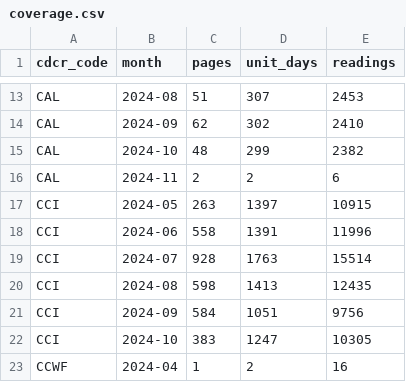
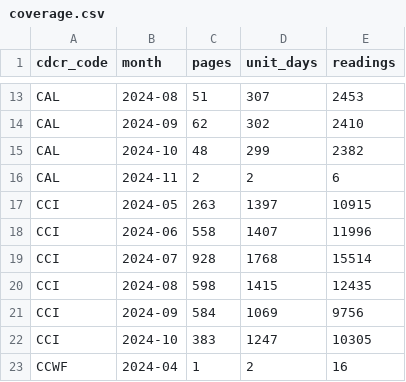
Before and after one commit to mbecica/cdcr_facility_data, a CSV file: data/heat/heat_plan_2024/indoor/coverage.csv, drawn as a sheet; only a part is shown, gaps mark what is left out.

```diff
--- a/data/heat/heat_plan_2024/indoor/coverage.csv
+++ b/data/heat/heat_plan_2024/indoor/coverage.csv
@@ -17,6 +17,6 @@ CAL,2024-11,2,2,6
 CCI,2024-05,263,1397,10915
-CCI,2024-06,558,1391,11996
-CCI,2024-07,928,1763,15514
-CCI,2024-08,598,1413,12435
-CCI,2024-09,584,1051,9756
+CCI,2024-06,558,1407,11996
+CCI,2024-07,928,1768,15514
+CCI,2024-08,598,1415,12435
+CCI,2024-09,584,1069,9756
 CCI,2024-10,383,1247,10305
```
Also changed, not shown: data/heat/heat_plan_2024/indoor/raw/CEN.csv, 19 other files.
